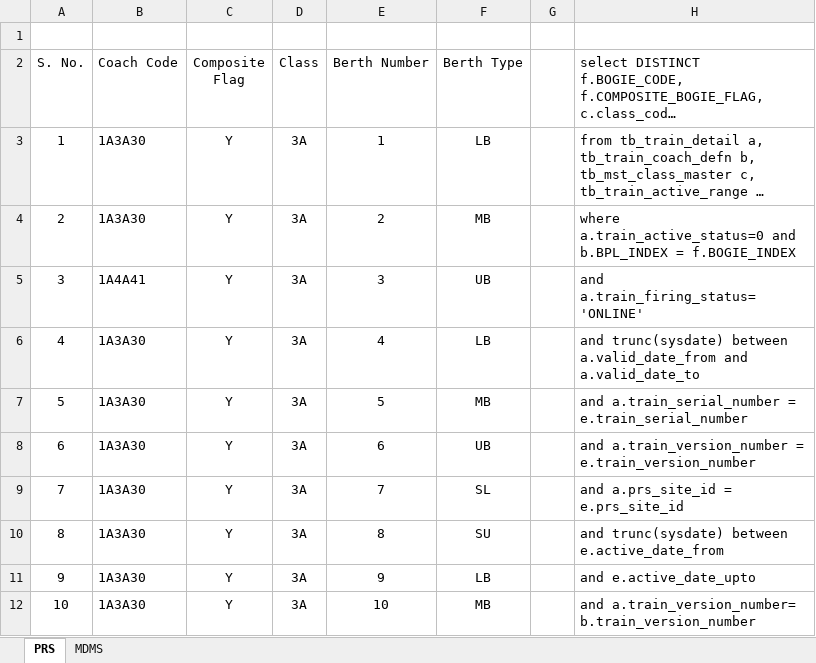
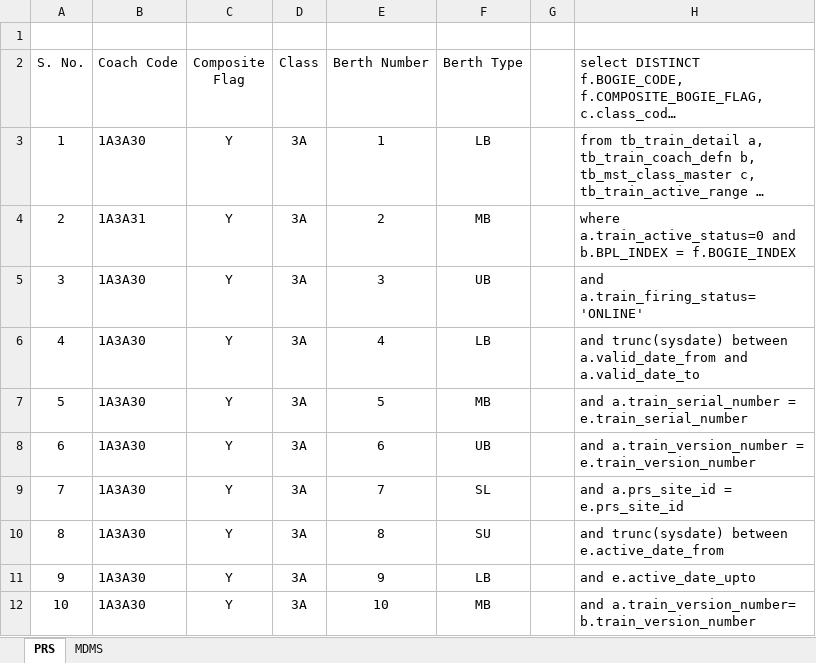
Before and after one commit to ATOM-ScArTrON/bits-nprs, an Excel workbook: prsMdms/database/excel/MDMS_PRS_Differences_BerthQualifier.xlsx, sheet PRS, drawn as a sheet; only a part is shown; long unchanged cells end in …; values as stored, in another font and other column widths than the file's, no borders; the diff names each change by its address in the sheet, - before the commit and + after, or states it on an @@ line.

```diff
--- a/prsMdms/database/excel/MDMS_PRS_Differences_BerthQualifier.xlsx (sheet PRS)
+++ b/prsMdms/database/excel/MDMS_PRS_Differences_BerthQualifier.xlsx (sheet PRS)
-B4 (Coach Code): 1A3A30
+B4 (Coach Code): 1A3A31
-B5 (Coach Code): 1A4A41
+B5 (Coach Code): 1A3A30
```
Also changed, not shown: 9 other files.
